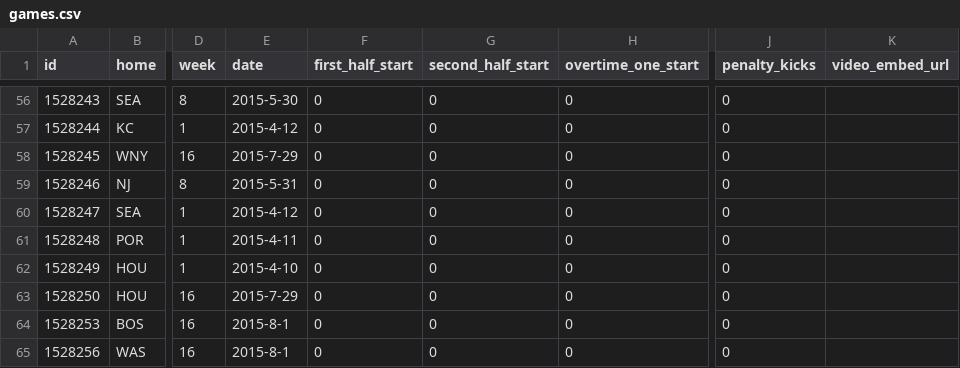
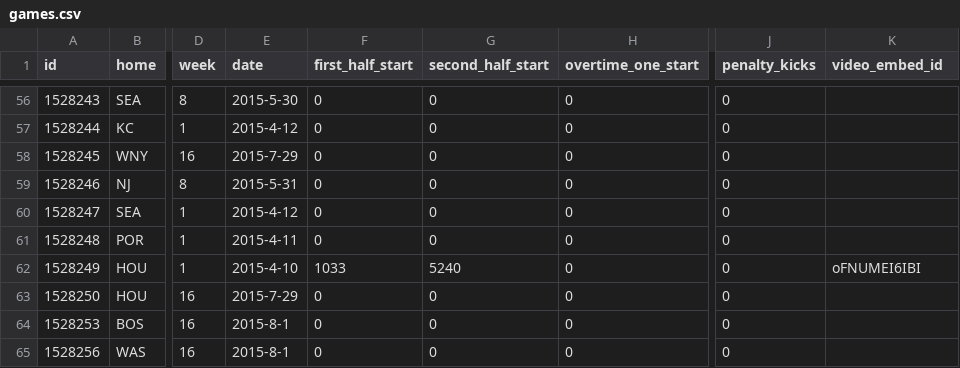
Before and after one commit to CynicalFooty/WoSo, a CSV file: source/data/games.csv, drawn as a sheet; only a part is shown, gaps mark what is left out; the diff names each change by its address in the sheet, - before the commit and + after, or states it on an @@ line.

```diff
--- a/source/data/games.csv
+++ b/source/data/games.csv
-K1: video_embed_url
+K1: video_embed_id
-F62 (first_half_start): 0
+F62 (first_half_start): 1033
-G62 (second_half_start): 0
+G62 (second_half_start): 5240
-K62 (video_embed_id): (empty)
+K62 (video_embed_id): oFNUMEI6IBI
```
Also changed, not shown: source/data/events.csv, 6 other files.
